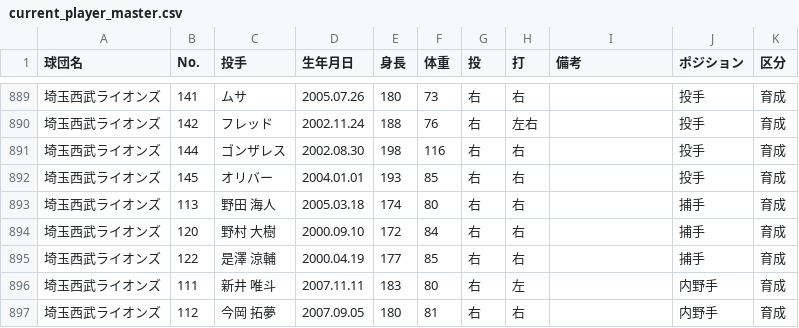
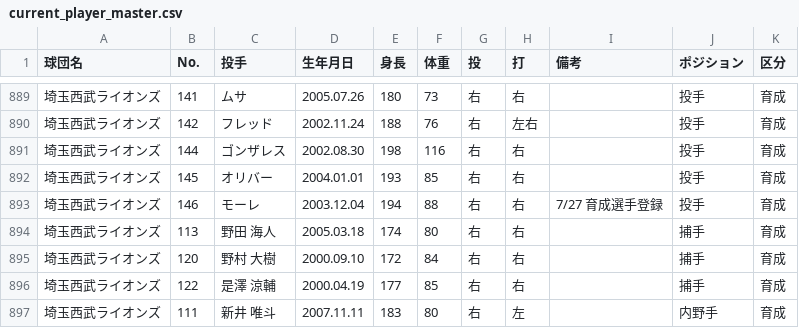
Before and after one commit to hitoshihirai07-hash/player-lens.pages, a CSV file: data/current_player_master.csv, drawn as a sheet; only a part is shown, gaps mark what is left out; the shorter side is filled out with more unchanged rows.

```diff
--- a/data/current_player_master.csv
+++ b/data/current_player_master.csv
@@ -892,2 +892,3 @@
 埼玉西武ライオンズ,145,オリバー,2004.01.01,193,85,右,右,,投手,育成
+埼玉西武ライオンズ,146,モーレ,2003.12.04,194,88,右,右,7/27 育成選手登録,投手,育成
 埼玉西武ライオンズ,113,野田 海人,2005.03.18,174,80,右,右,,捕手,育成
```
Also changed, not shown: data/fielding_summary.csv, data/recent_batter_6days.csv, 4 other files.
